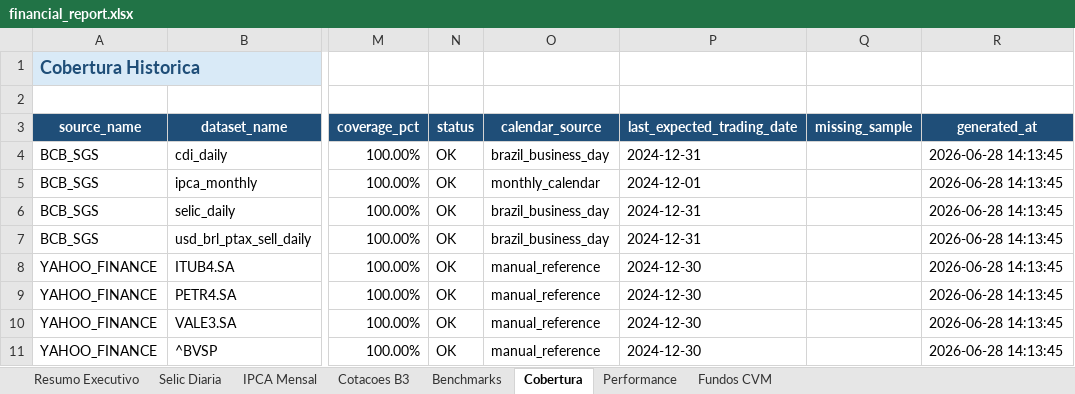
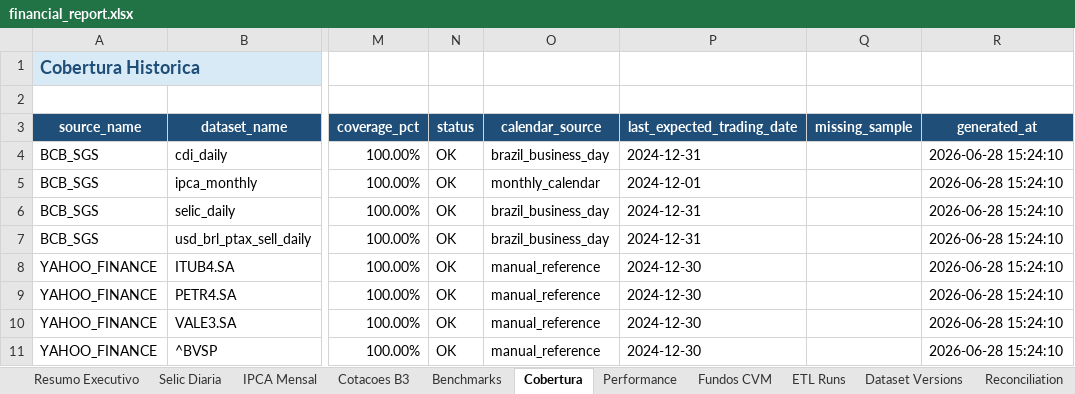
Before and after one commit to PedroPaullo/brazilian-financial-data-pipeline, an Excel workbook: reports/financial_report.xlsx, sheet Cobertura, drawn as a sheet; only a part is shown, gaps mark what is left out; values as stored, in another font and other column widths than the file's, no borders; charts and pictures and table styles not drawn; the diff names each change by its address in the sheet, - before the commit and + after, or states it on an @@ line.

```diff
--- a/reports/financial_report.xlsx (sheet Cobertura)
+++ b/reports/financial_report.xlsx (sheet Cobertura)
+sheet tab: ETL Runs
+sheet tab: Dataset Versions
+sheet tab: Reconciliation
-R4:R11 (generated_at): 2026-06-28 14:13:45
+R4:R11 (generated_at): 2026-06-28 15:24:10
```
Also changed, not shown: sheet Resumo Executivo, 47 other files.
